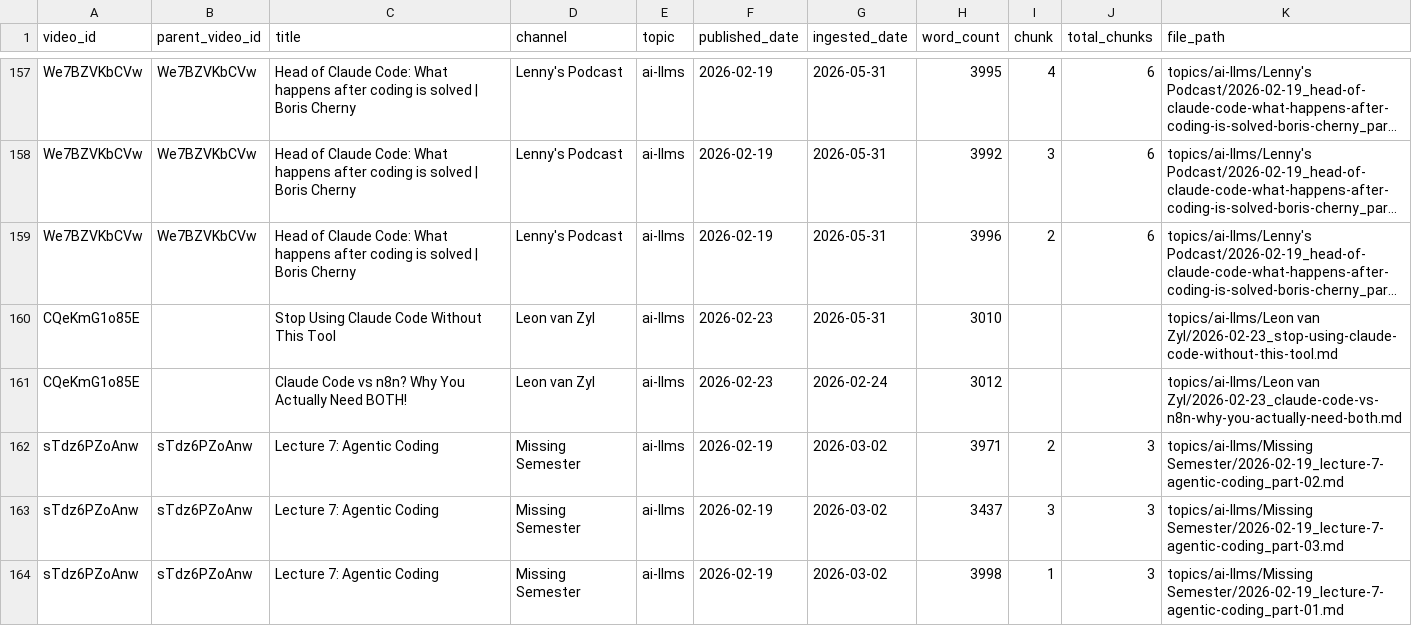
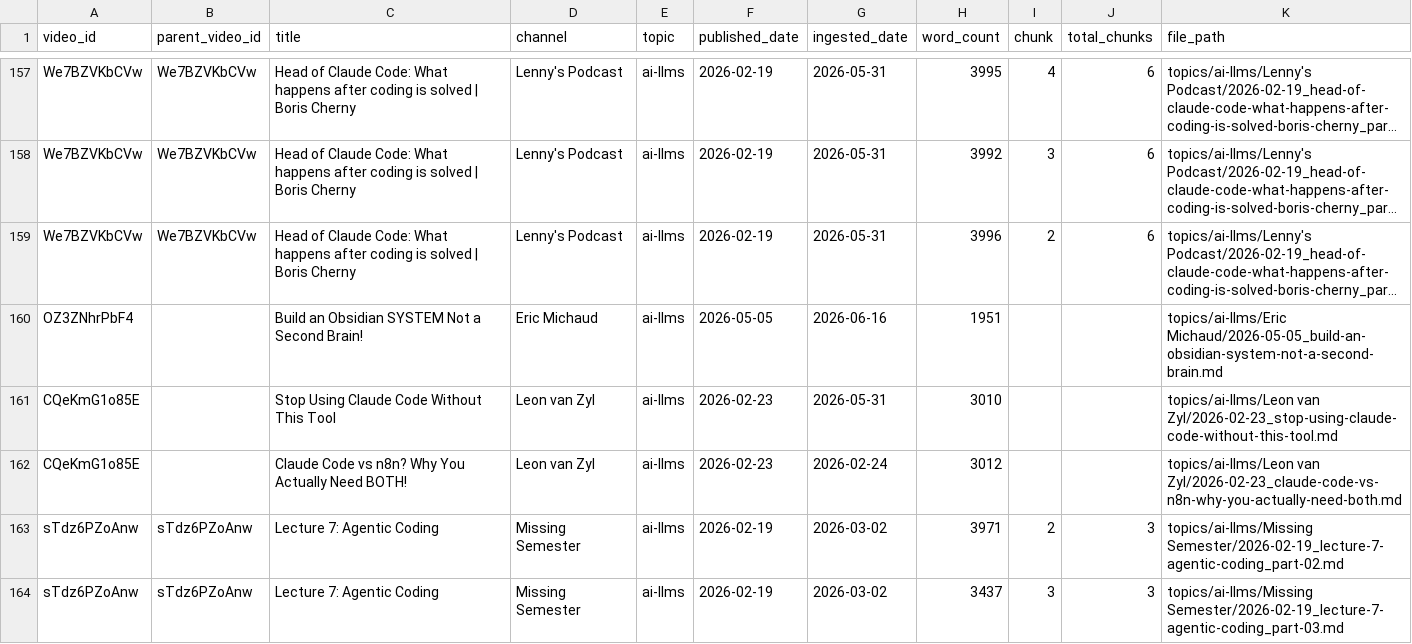
Before and after one commit to mmesomakelvin/transcript-library, a CSV file: pipeline/youtube-transcripts/index/videos.csv, drawn as a sheet; only a part is shown, gaps mark what is left out; the shorter side is filled out with more unchanged rows; long unchanged cells end in …; the diff names each change by its address in the sheet, - before the commit and + after, or states it on an @@ line.

```diff
--- a/pipeline/youtube-transcripts/index/videos.csv
+++ b/pipeline/youtube-transcripts/index/videos.csv
+row 160: OZ3ZNhrPbF4 |  | Build an Obsidian SYSTEM Not a Second Brain! | Eric Michaud | ai-llms | 2026-05-05 | 2026-06-16 | 1951 |  |  | topics/ai-llms/Eric Michaud/2026-05-05_build-an-obsidian-system-not-a-second-brain.md
```
Also changed, not shown: pipeline/youtube-transcripts/index/channels.csv, pipeline/youtube-transcripts/index/classification_log.csv, 6 other files.
